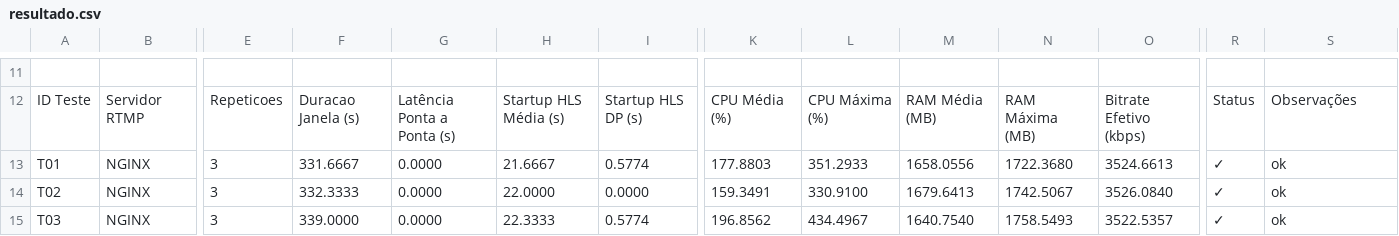
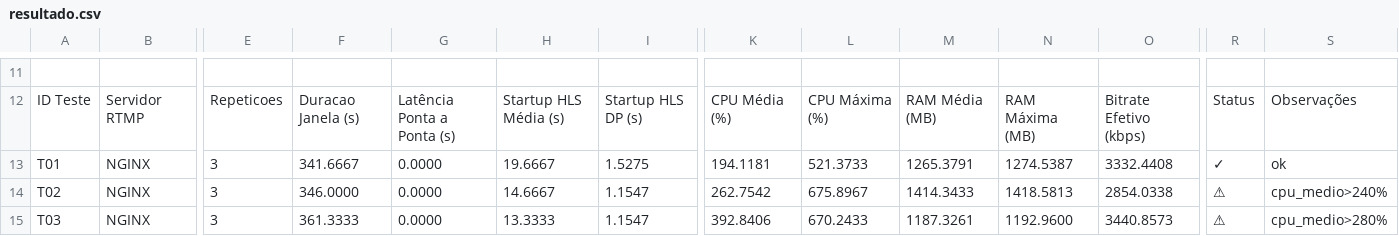
Before and after one commit to valter-junnior/tcc-streaming-platform, a CSV file: docs/benchmark/resultado.csv, drawn as a sheet; only a part is shown, gaps mark what is left out; the diff covers the shown part only; the diff names each change by its address in the sheet, - before the commit and + after, or states it on an @@ line.

```diff
--- a/docs/benchmark/resultado.csv
+++ b/docs/benchmark/resultado.csv
-F13: 331.6667
+F13: 341.6667
-H13: 21.6667
+H13: 19.6667
-I13: 0.5774
+I13: 1.5275
-K13: 177.8803
+K13: 194.1181
-L13: 351.2933
+L13: 521.3733
-M13: 1658.0556
+M13: 1265.3791
-N13: 1722.3680
+N13: 1274.5387
-O13: 3524.6613
+O13: 3332.4408
-F14: 332.3333
+F14: 346.0000
-H14: 22.0000
+H14: 14.6667
-I14: 0.0000
+I14: 1.1547
-K14: 159.3491
+K14: 262.7542
-L14: 330.9100
+L14: 675.8967
-M14: 1679.6413
+M14: 1414.3433
-N14: 1742.5067
+N14: 1418.5813
-O14: 3526.0840
+O14: 2854.0338
-R14:R15: ✓
+R14:R15: ⚠
-S14: ok
+S14: cpu_medio>240%
-F15: 339.0000
+F15: 361.3333
-H15: 22.3333
+H15: 13.3333
-I15: 0.5774
+I15: 1.1547
-K15: 196.8562
+K15: 392.8406
-L15: 434.4967
+L15: 670.2433
-M15: 1640.7540
+M15: 1187.3261
-N15: 1758.5493
+N15: 1192.9600
-O15: 3522.5357
+O15: 3440.8573
-S15: ok
+S15: cpu_medio>280%
```
Also changed, not shown: 85 edited cells elsewhere in this file, docs/benchmark/results-aggregated.csv, docs/benchmark/results.csv, 7 other files.
